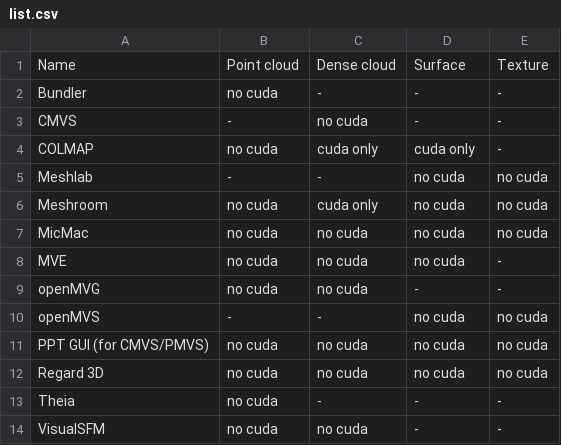
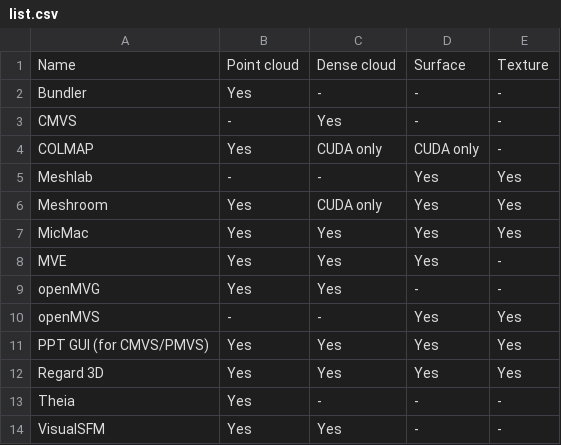
Before and after one commit to natowi/OSPSL, a CSV file: list.csv, drawn as a sheet.

Commit message:
Update list.csv

```diff
--- a/list.csv
+++ b/list.csv
@@ -1,14 +1,14 @@
 Name,	Point cloud,	Dense cloud,	Surface,	Texture
-Bundler,	no cuda,	-,	-, -
-CMVS,	-,	no cuda,	-,	-
-COLMAP,	no cuda	,	cuda only,	cuda only,	-
-Meshlab,	-,	-,	no cuda,	no cuda
-Meshroom,	no cuda,	cuda only,	no cuda,	no cuda
-MicMac,	no cuda,	no cuda,	no cuda,	no cuda
-MVE,	no cuda,	no cuda,	no cuda	,	-
-openMVG,	no cuda,	no cuda,	-,	-
-openMVS,	-,	-,	no cuda,	no cuda
-PPT GUI (for CMVS/PMVS),	no cuda,	no cuda,	no cuda,	no cuda
-Regard 3D,	no cuda,	no cuda,	no cuda,	no cuda
-Theia,	no cuda,	-,	-,	-
-VisualSFM,	no cuda,	no cuda,	-,	-
+Bundler,	Yes,	-,	-, -
+CMVS,	-,	Yes,	-,	-
+COLMAP,	Yes	,	CUDA only,	CUDA only,	-
+Meshlab,	-,	-,	Yes,	Yes
+Meshroom,	Yes,	CUDA only,	Yes,	Yes
+MicMac,	Yes,	Yes,	Yes,	Yes
+MVE,	Yes,	Yes,	Yes	,	-
+openMVG,	Yes,	Yes,	-,	-
+openMVS,	-,	-,	Yes,	Yes
+PPT GUI (for CMVS/PMVS),	Yes,	Yes,	Yes,	Yes
+Regard 3D,	Yes,	Yes,	Yes,	Yes
+Theia,	Yes,	-,	-,	-
+VisualSFM,	Yes,	Yes,	-,	-
```
